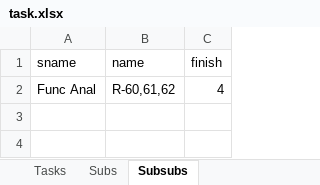
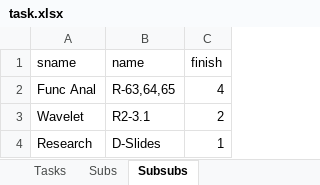
Before and after one commit to thinhhoang95/pay-me, an Excel workbook: task.xlsx, sheet Subsubs, drawn as a sheet; values as stored, in another font and other column widths than the file's, no borders; the diff names each change by its address in the sheet, - before the commit and + after, or states it on an @@ line.

```diff
--- a/task.xlsx (sheet Subsubs)
+++ b/task.xlsx (sheet Subsubs)
-B2 (name): R-60,61,62
+B2 (name): R-63,64,65
+row 3: Wavelet | R2-3.1 | 2
+row 4: Research | D-Slides | 1
```
Also changed, not shown: sheet Subs, sheet Tasks, 5 other files.
